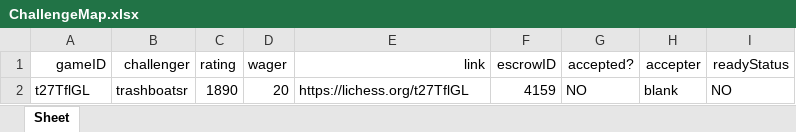
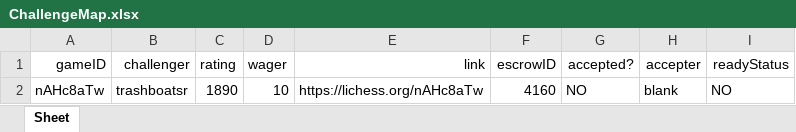
Before and after one commit to dogeyboy1932/Upland-Chess-App, an Excel workbook: XL Spreadsheets/ChallengeMap.xlsx, sheet Sheet, drawn as a sheet; values as stored, in another font and other column widths than the file's, no borders; the diff names each change by its address in the sheet, - before the commit and + after, or states it on an @@ line.

```diff
--- a/XL Spreadsheets/ChallengeMap.xlsx (sheet Sheet)
+++ b/XL Spreadsheets/ChallengeMap.xlsx (sheet Sheet)
-A2 (gameID): t27TflGL
+A2 (gameID): nAHc8aTw
-D2 (wager): 20
+D2 (wager): 10
-E2 (link): https://lichess.org/t27TflGL
+E2 (link): https://lichess.org/nAHc8aTw
-F2 (escrowID): 4159
+F2 (escrowID): 4160
```
Also changed, not shown: XL Spreadsheets/ProfileDatabase.xlsx, 6 other files.
